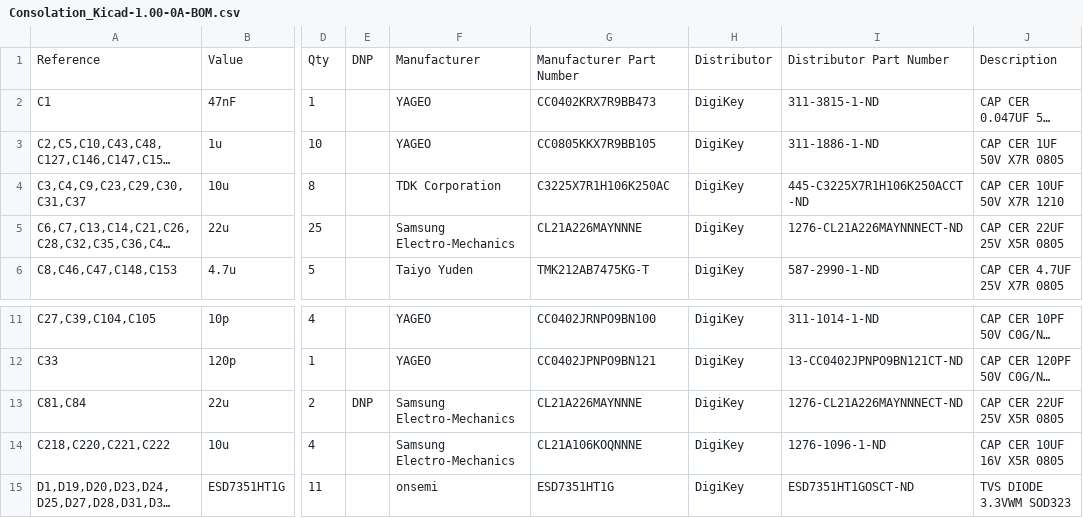
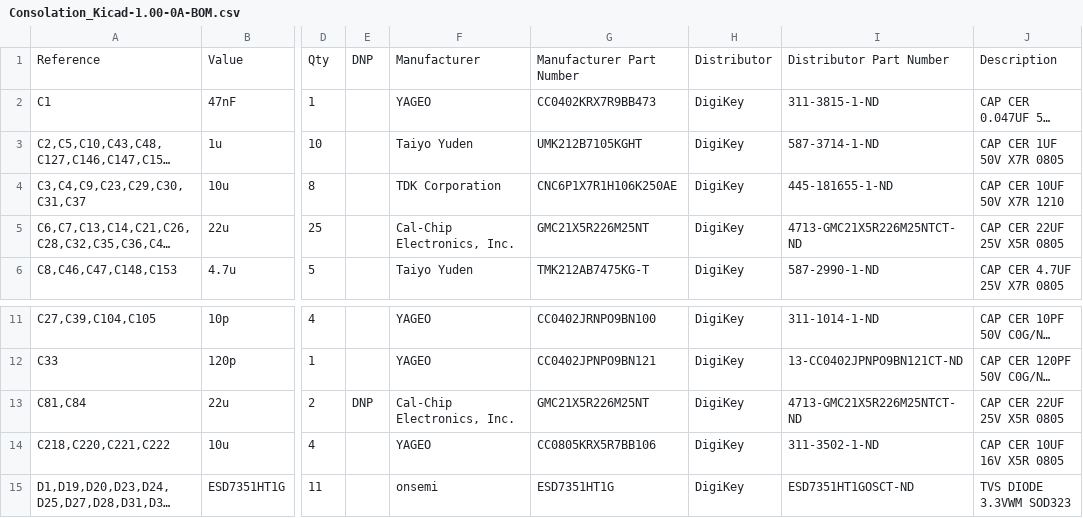
Before and after one commit to lecejeff/Consolation, a CSV file: hardware/Rev1_00-0a/Consolation output files/BOM/Consolation_Kicad-1.00-0A-BOM.csv, drawn as a sheet; only a part is shown, gaps mark what is left out; long unchanged cells end in …; the diff names each change by its address in the sheet, - before the commit and + after, or states it on an @@ line.

```diff
--- a/hardware/Rev1_00-0a/Consolation output files/BOM/Consolation_Kicad-1.00-0A-BOM.csv
+++ b/hardware/Rev1_00-0a/Consolation output files/BOM/Consolation_Kicad-1.00-0A-BOM.csv
-F3: YAGEO
+F3: Taiyo Yuden
-G3: CC0805KKX7R9BB105
+G3: UMK212B7105KGHT
-I3: 311-1886-1-ND
+I3: 587-3714-1-ND
-G4: C3225X7R1H106K250AC
+G4: CNC6P1X7R1H106K250AE
-I4: 445-C3225X7R1H106K250ACCT-ND
+I4: 445-181655-1-ND
-F5: Samsung Electro-Mechanics
+F5: Cal-Chip Electronics, Inc.
-G5: CL21A226MAYNNNE
+G5: GMC21X5R226M25NT
-I5: 1276-CL21A226MAYNNNECT-ND
+I5: 4713-GMC21X5R226M25NTCT-ND
-F13: Samsung Electro-Mechanics
+F13: Cal-Chip Electronics, Inc.
-G13: CL21A226MAYNNNE
+G13: GMC21X5R226M25NT
-I13: 1276-CL21A226MAYNNNECT-ND
+I13: 4713-GMC21X5R226M25NTCT-ND
-F14: Samsung Electro-Mechanics
+F14: YAGEO
-G14: CL21A106KOQNNNE
+G14: CC0805KRX5R7BB106
-I14: 1276-1096-1-ND
+I14: 311-3502-1-ND
```
Also changed, not shown: 16 other files.
